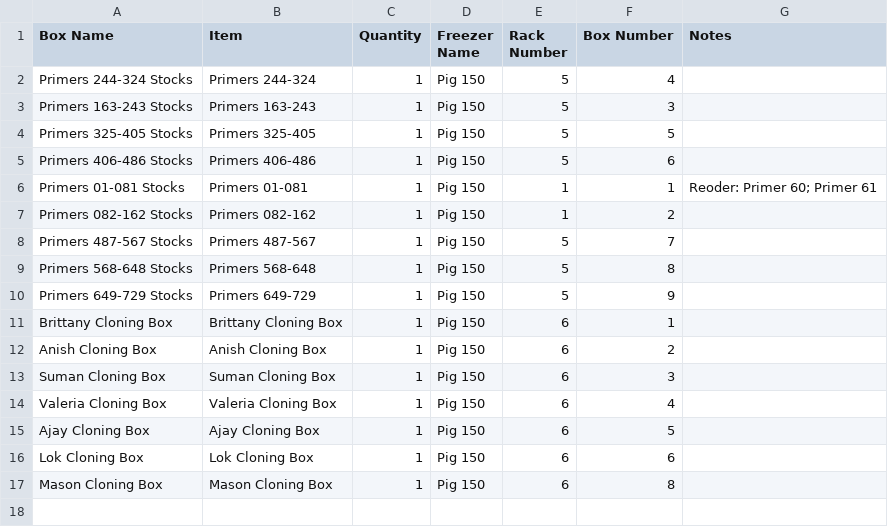
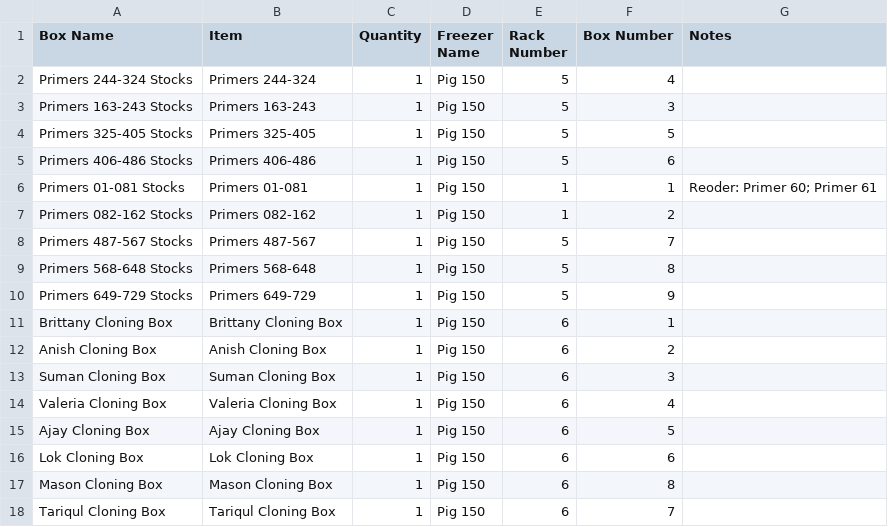
Before and after one commit to bnhenry08/inventory-app, a CSV file: 20C_inventory.csv, drawn as a sheet; the diff names each change by its address in the sheet, - before the commit and + after, or states it on an @@ line.

Commit message:
Inventory update 2026-10-14 16:32:43.357179

```diff
--- a/20C_inventory.csv
+++ b/20C_inventory.csv
+row 18: Tariqul Cloning Box | Tariqul Cloning Box | 1 | Pig 150 | 6 | 7
```
